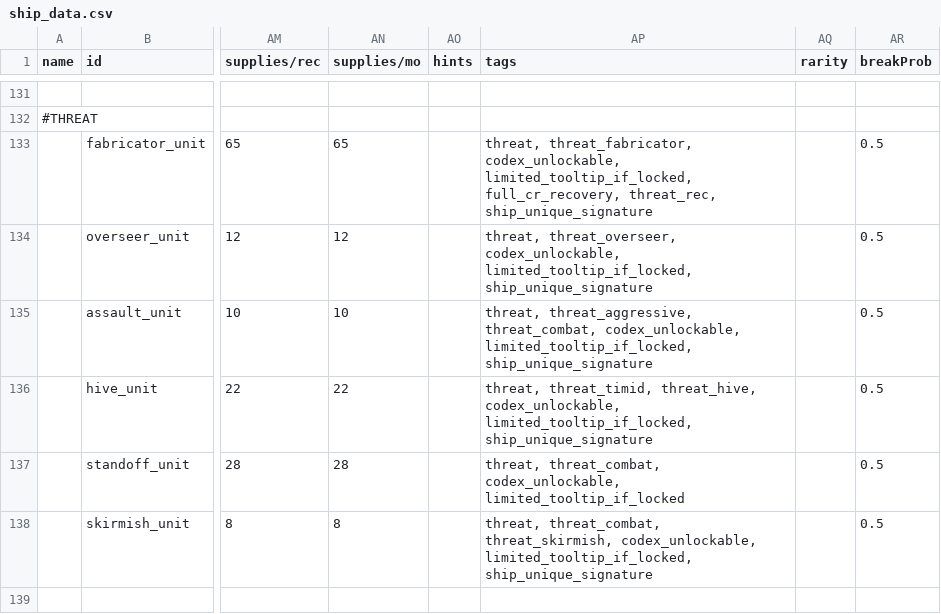
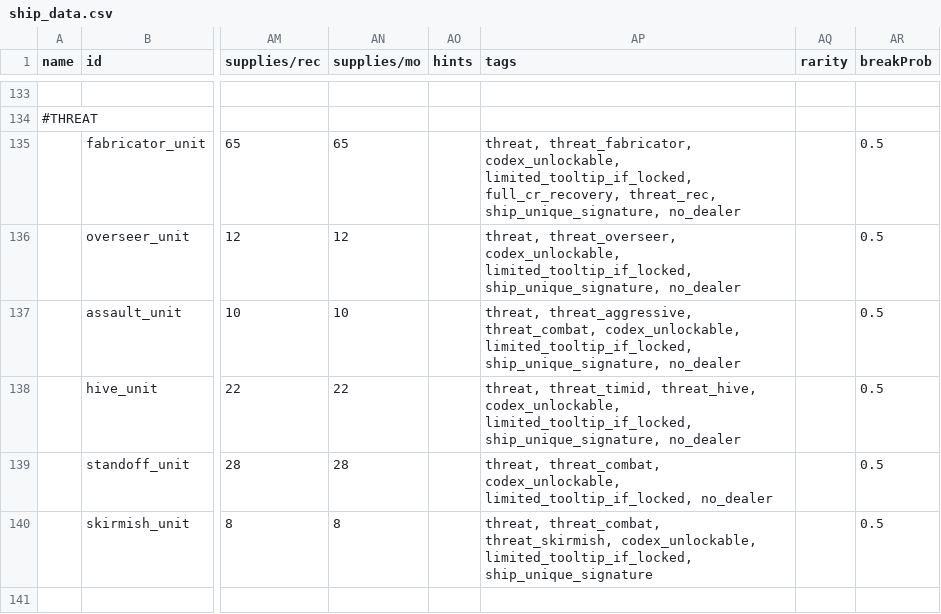
Before and after one commit to NEONN1111/XXARRA-S-VARIETY-PACK, a CSV file: data/hulls/ship_data.csv, drawn as a sheet; only a part is shown, gaps mark what is left out; addresses are those after the commit; the diff covers the shown part only; the diff names each change by its address in the sheet, - before the commit and + after, or states it on an @@ line.

```diff
--- a/data/hulls/ship_data.csv
+++ b/data/hulls/ship_data.csv
-AP135 (tags): …full_cr_recovery, threat_rec, ship_unique_signature
+AP135 (tags): …full_cr_recovery, threat_rec, ship_unique_signature, no_dealer
-AP136 (tags): …codex_unlockable, limited_tooltip_if_locked, ship_unique_signature
+AP136 (tags): …codex_unlockable, limited_tooltip_if_locked, ship_unique_signature, no_dealer
-AP137 (tags): …codex_unlockable, limited_tooltip_if_locked, ship_unique_signature
+AP137 (tags): …codex_unlockable, limited_tooltip_if_locked, ship_unique_signature, no_dealer
-AP138 (tags): …codex_unlockable, limited_tooltip_if_locked, ship_unique_signature
+AP138 (tags): …codex_unlockable, limited_tooltip_if_locked, ship_unique_signature, no_dealer
-AP139 (tags): …threat_combat, codex_unlockable, limited_tooltip_if_locked
+AP139 (tags): …threat_combat, codex_unlockable, limited_tooltip_if_locked, no_dealer
```
Also changed, not shown: 2 added rows and 12 edited cells elsewhere in this file, data/strings/descriptions.csv, 5 other files.
